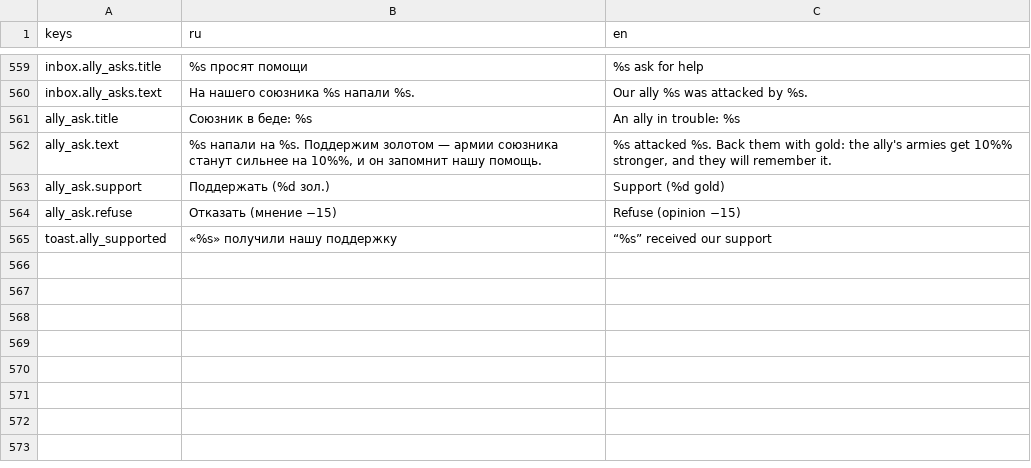
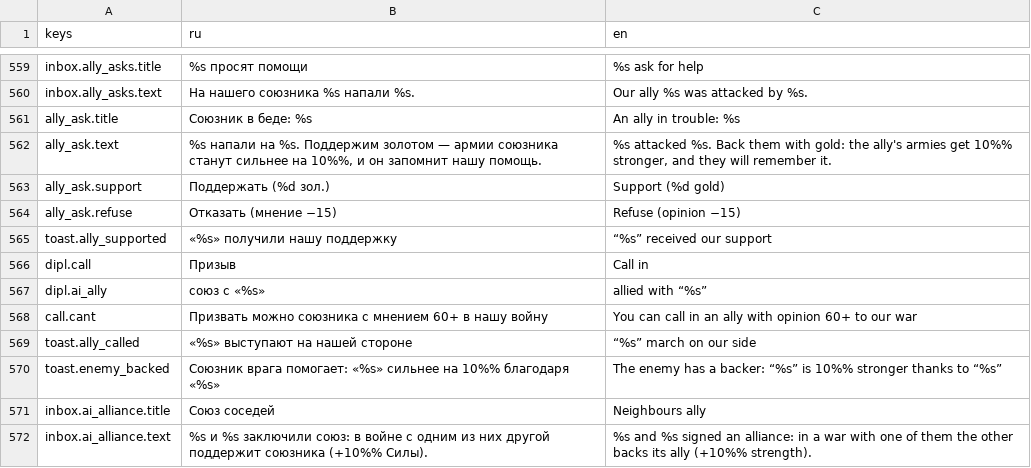
Before and after one commit to kaboomenko/Raivon, a CSV file: game/locale/strings.csv, drawn as a sheet; only a part is shown, gaps mark what is left out; the diff names each change by its address in the sheet, - before the commit and + after, or states it on an @@ line.

```diff
--- a/game/locale/strings.csv
+++ b/game/locale/strings.csv
+row 566: dipl.call | Призыв | Call in
+row 567: dipl.ai_ally | союз с «%s» | allied with “%s”
+row 568: call.cant | Призвать можно союзника с мнением 60+ в нашу войну | You can call in an ally with opinion 60+ to our war
+row 569: toast.ally_called | «%s» выступают на нашей стороне | “%s” march on our side
+row 570: toast.enemy_backed | Союзник врага помогает: «%s» сильнее на 10%% благодаря «%s» | The enemy has a backer: “%s” is 10%% stronger thanks to “%s”
+row 571: inbox.ai_alliance.title | Союз соседей | Neighbours ally
+row 572: inbox.ai_alliance.text | %s и %s заключили союз: в войне с одним из них другой поддержит союзника (+10%% Силы). | %s and %s signed an alliance: in a war with one of them the other backs its ally (+10%% strength).
```
Also changed, not shown: 6 other files.
